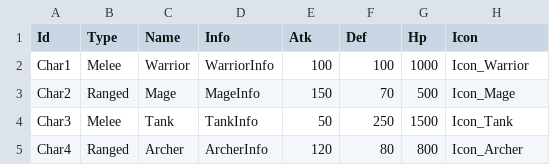
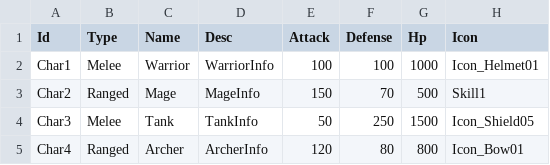
Before and after one commit to Devel-Rocket-ClassRoom/unity-file-ui-study-jeri2779, a CSV file: FileUiStudy/Assets/Resources/DataTables/CharacterTable.csv, drawn as a sheet.

```diff
--- a/FileUiStudy/Assets/Resources/DataTables/CharacterTable.csv
+++ b/FileUiStudy/Assets/Resources/DataTables/CharacterTable.csv
@@ -1,5 +1,5 @@
-Id,Type,Name,Info,Atk,Def,Hp,Icon
-Char1,Melee,Warrior,WarriorInfo,100,100,1000,Icon_Warrior
-Char2,Ranged,Mage,MageInfo,150,70,500,Icon_Mage
-Char3,Melee,Tank,TankInfo,50,250,1500,Icon_Tank
-Char4,Ranged,Archer,ArcherInfo,120,80,800,Icon_Archer
+Id,Type,Name,Desc,Attack,Defense,Hp,Icon
+Char1,Melee,Warrior,WarriorInfo,100,100,1000,Icon_Helmet01
+Char2,Ranged,Mage,MageInfo,150,70,500,Skill1
+Char3,Melee,Tank,TankInfo,50,250,1500,Icon_Shield05
+Char4,Ranged,Archer,ArcherInfo,120,80,800,Icon_Bow01
```
Also changed, not shown: FileUiStudy/Assets/Resources/DataTables/StringTableEn.csv, FileUiStudy/Assets/Resources/DataTables/StringTableJp.csv, 11 other files.
